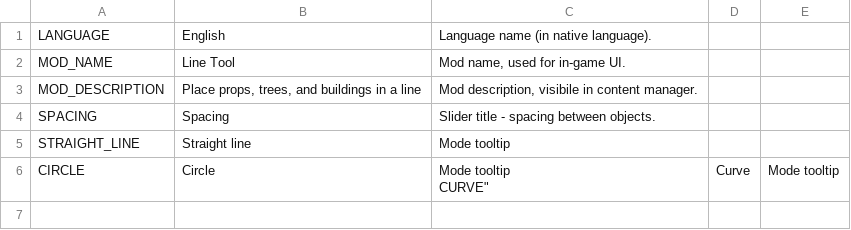
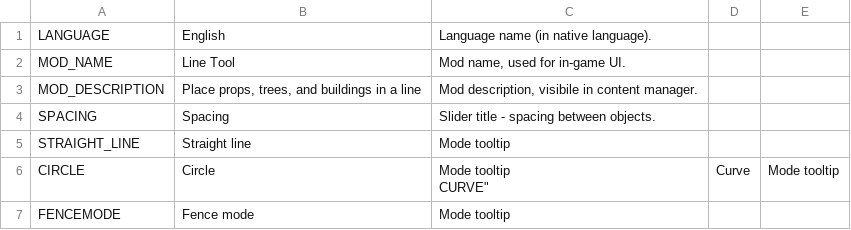
Before and after one commit to algernon-A/LineTool, a CSV file: Translations/en-EN.csv, drawn as a sheet.

Commit message:
Initial fence mode implementation.

```diff
--- a/Translations/en-EN.csv
+++ b/Translations/en-EN.csv
@@ -7 +7,2 @@
 "CURVE","Curve","Mode tooltip"
+"FENCEMODE","Fence mode","Mode tooltip"
```
Also changed, not shown: 5 other files.
